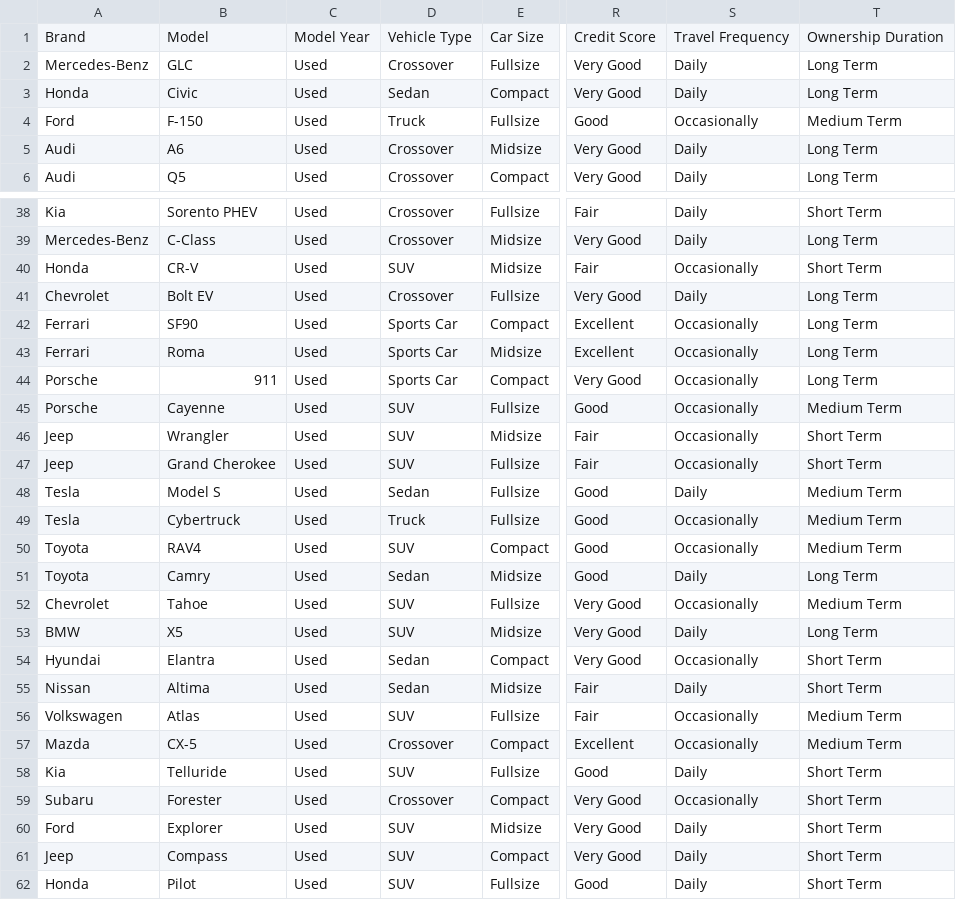
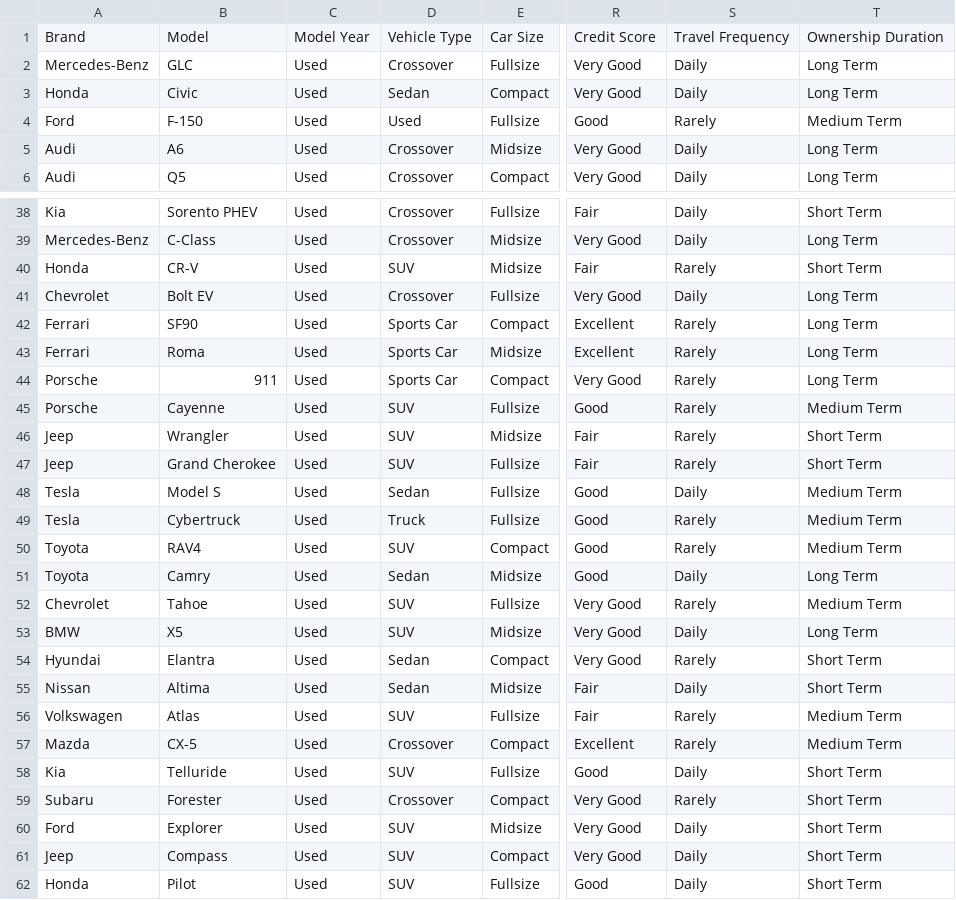
Before and after one commit to Whopkin2/Vehicle-Advisor, a CSV file: vehicle_advisor/vehicle_data.csv, drawn as a sheet; only a part is shown, gaps mark what is left out; the diff covers the shown part only; the diff names each change by its address in the sheet, - before the commit and + after, or states it on an @@ line.

Commit message:
Add files via upload

```diff
--- a/vehicle_advisor/vehicle_data.csv
+++ b/vehicle_advisor/vehicle_data.csv
-D4: Truck
+D4: Used
-S4: Occasionally
+S4: Rarely
-S40: Occasionally
+S40: Rarely
-S42:S47: Occasionally
+S42:S47: Rarely
-S49:S50: Occasionally
+S49:S50: Rarely
-S52: Occasionally
+S52: Rarely
-S54: Occasionally
+S54: Rarely
-S56:S57: Occasionally
+S56:S57: Rarely
-S59: Occasionally
+S59: Rarely
```
Also changed, not shown: 9 edited cells elsewhere in this file.
